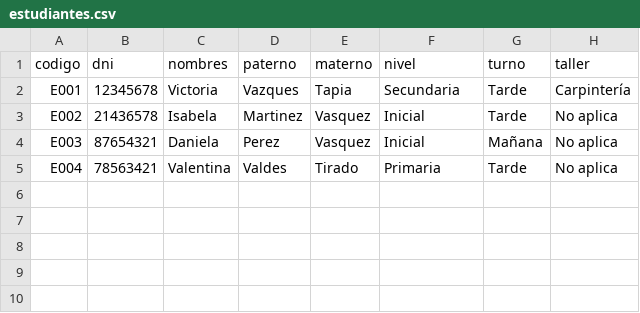
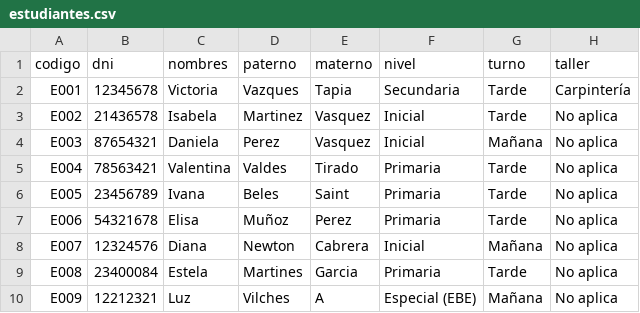
Before and after one commit to leidy025leivafrias-web/MESA_PARTES_2026, a CSV file: datos/estudiantes.csv, drawn as a sheet.

```diff
--- a/datos/estudiantes.csv
+++ b/datos/estudiantes.csv
@@ -5 +5,6 @@ E003,87654321,Daniela,Perez,Vasquez,Inicial,Mañana,No aplica
 E004,78563421,Valentina,Valdes,Tirado,Primaria,Tarde,No aplica
+E005,23456789,Ivana,Beles,Saint,Primaria,Tarde,No aplica
+E006,54321678,Elisa,Muñoz,Perez,Primaria,Tarde,No aplica
+E007,12324576,Diana,Newton,Cabrera,Inicial,Mañana,No aplica
+E008,23400084,Estela,Martines,Garcia,Primaria,Tarde,No aplica
+E009,12212321,Luz,Vilches,A,Especial (EBE),Mañana,No aplica
```
Also changed, not shown: 21 other files.
